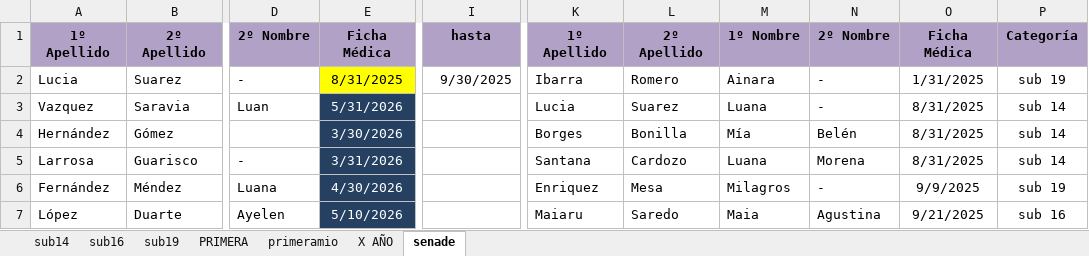
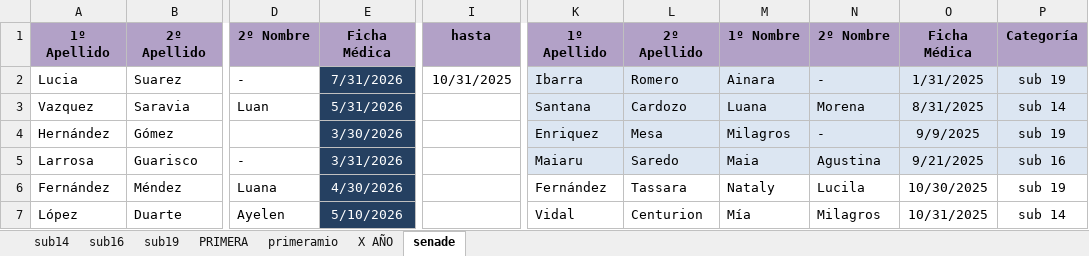
Before and after one commit to moriaaresburgos/liverpoolfemenino, an Excel workbook: docs/imagenes/Adm AUF 2025.xlsm, sheet senade, drawn as a sheet; only a part is shown, gaps mark what is left out; values as stored, in another font and other column widths than the file's, no borders; charts and pictures not drawn; the diff covers the shown part only; the diff names each change by its address in the sheet, - before the commit and + after, or states it on an @@ line.

Commit message:
Add files via upload

```diff
--- a/docs/imagenes/Adm AUF 2025.xlsm (sheet senade)
+++ b/docs/imagenes/Adm AUF 2025.xlsm (sheet senade)
-E2: 8/31/2025
+E2: 7/31/2026
@@ E2 fill: #FFFF00 → #254061, text colour: black → #FFFFFF @@
-I2: 9/30/2025
+I2: 10/31/2025
-K2:P5 fill: none
+K2:P5 fill: #DCE6F2
-K3: Lucia
+K3: Santana
-L3: Suarez
+L3: Cardozo
-N3: -
+N3: Morena
-K4: Borges
+K4: Enriquez
-L4: Bonilla
+L4: Mesa
-M4: Mía
+M4: Milagros
-N4: Belén
+N4: -
-O4: 8/31/2025
+O4: 9/9/2025
-P4: sub 14
+P4: sub 19
-K5: Santana
+K5: Maiaru
-L5: Cardozo
+L5: Saredo
-M5: Luana
+M5: Maia
-N5: Morena
+N5: Agustina
-O5: 8/31/2025
+O5: 9/21/2025
-P5: sub 14
+P5: sub 16
-K6: Enriquez
+K6: Fernández
-L6: Mesa
+L6: Tassara
-M6: Milagros
+M6: Nataly
-N6: -
+N6: Lucila
-O6: 9/9/2025
+O6: 10/30/2025
-K7: Maiaru
+K7: Vidal
-L7: Saredo
+L7: Centurion
-M7: Maia
+M7: Mía
-N7: Agustina
+N7: Milagros
-O7: 9/21/2025
+O7: 10/31/2025
-P7: sub 16
+P7: sub 14
```
Also changed, not shown: 19 edited cells and cell formats elsewhere in this sheet, sheet sub14, sheet X AÑO, sheet sub19, sheet sub16.
